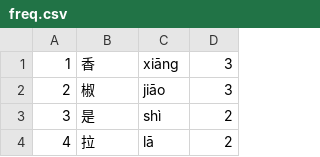
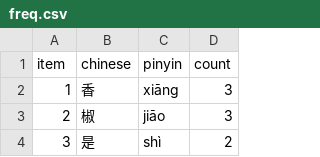
Before and after one commit to pffy/sriracha-bottle-chinese-characters, a CSV file: csv/freq.csv, drawn as a sheet; only a part is shown; the shorter side is filled out with more unchanged rows; the diff names each change by its address in the sheet, - before the commit and + after, or states it on an @@ line.

Commit message:
Update freq.csv

```diff
--- a/csv/freq.csv
+++ b/csv/freq.csv
+row 1: item | chinese | pinyin | count
```
